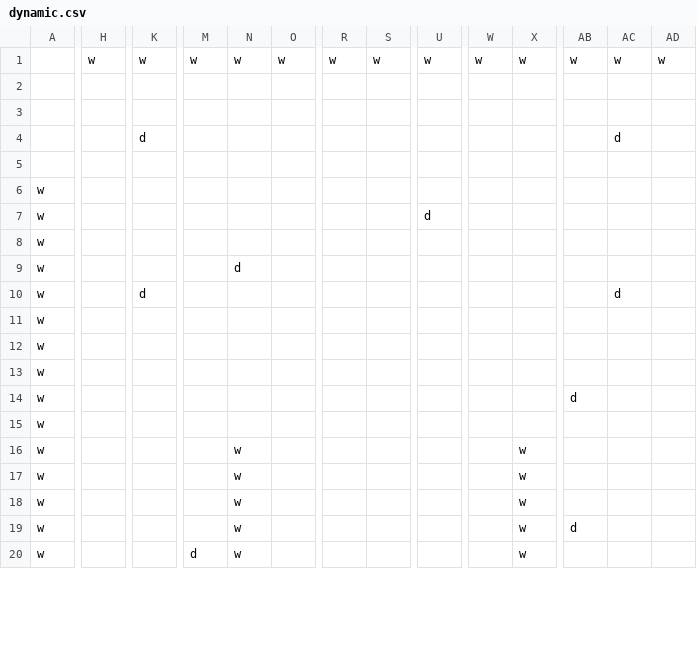
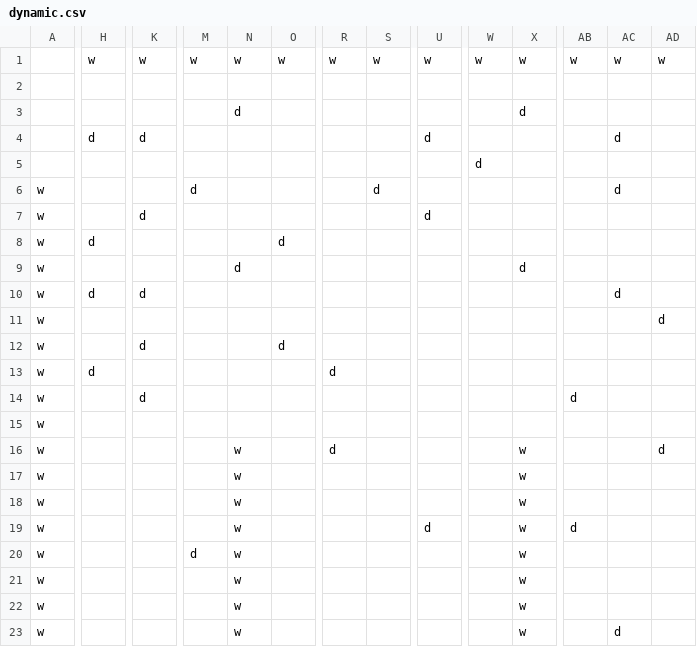
Before and after one commit to serialbyter/equinor_hackathon_2019, a CSV file: catkin_ws/src/simulator/csvMaps/dynamic.csv, drawn as a sheet; only a part is shown, gaps mark what is left out; removed rows and columns are numbered as before the commit, all else as after; rows hold the shown columns only; the diff covers the shown part only; the diff names each change by its address in the sheet, - before the commit and + after, or states it on an @@ line.

Commit message:
Dangerous obstacles (#34)
* More obstacles in dynamic map, make obstacles heavier

* Fix inertial tag

* More obstacles in dynamic_boost

* Add hallway for speed testing

* update world files

* Use time bonus instead speed boost

* Fix time bonus print

```diff
--- a/catkin_ws/src/simulator/csvMaps/dynamic.csv
+++ b/catkin_ws/src/simulator/csvMaps/dynamic.csv
-row 3: (empty)
+row 3:  |  |  |  | d |  |  |  |  |  | d
-H4: (empty)
+H4: d
-U4: (empty)
+U4: d
-W5: (empty)
+W5: d
-M6: (empty)
+M6: d
-S6: (empty)
+S6: d
-AC6: (empty)
+AC6: d
-K7: (empty)
+K7: d
-H8: (empty)
+H8: d
-O8: (empty)
+O8: d
-X9: (empty)
+X9: d
-H10: (empty)
+H10: d
-AD11: (empty)
+AD11: d
+row 12: w |  | d |  |  | d
+row 13: w | d |  |  |  |  | d
+row 14: w |  | d |  |  |  |  |  |  |  |  | d
-row 13: w
-row 14: w |  |  |  |  |  |  |  |  |  |  | d
-N16: (empty)
+N16: w
-R16: (empty)
+R16: d
-X16: (empty)
+X16: w
-AD16: (empty)
+AD16: d
+row 18: w |  |  |  | w |  |  |  |  |  | w
+row 19: w |  |  |  | w |  |  |  | d |  | w | d
+row 20: w |  |  | d | w |  |  |  |  |  | w
+row 21: w |  |  |  | w |  |  |  |  |  | w
-row 18: w |  |  |  | w |  |  |  |  |  | w
-AB23: d
+AB23: (empty)
-AC23: (empty)
+AC23: d
-row 20: w |  |  | d | w |  |  |  |  |  | w
```
Also changed, not shown: 1 added row, 4 removed rows and 21 edited cells elsewhere in this file, catkin_ws/src/simulator/csvMaps/dynamic_boost.csv, 7 other files.
